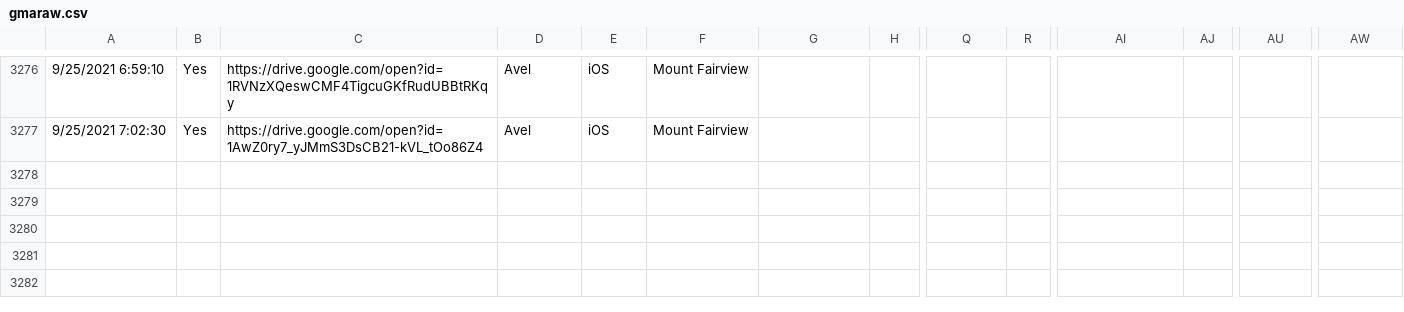
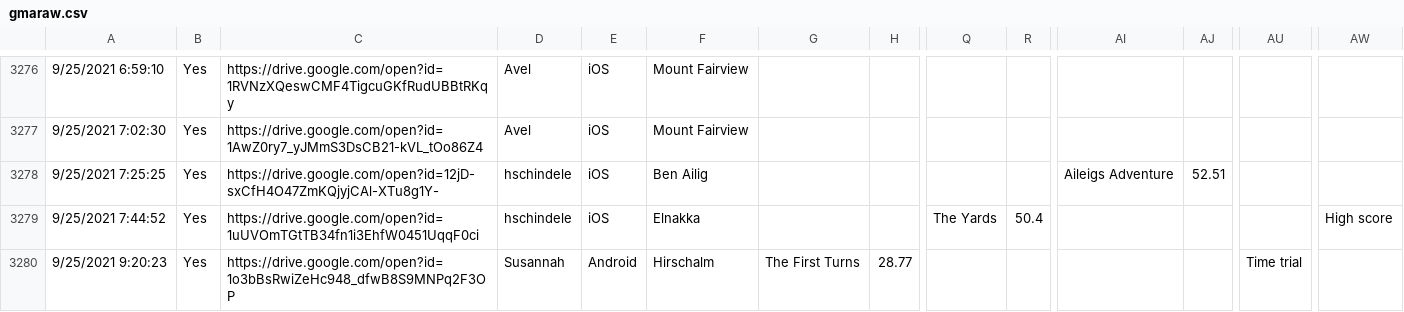
Before and after one commit to hschindele/gmaapp, a CSV file: data/gmaraw.csv, drawn as a sheet; only a part is shown, gaps mark what is left out; rows hold the shown columns only; the diff names each change by its address in the sheet, - before the commit and + after, or states it on an @@ line.

```diff
--- a/data/gmaraw.csv
+++ b/data/gmaraw.csv
+row 3278: 9/25/2021 7:25:25 | Yes | https://drive.google.com/open?id=12jD-sxCfH4O47ZmKQjyjCAl-XTu8g1Y- | hschindele | iOS | Ben Ailig |  |  |  |  | Aileigs Adventure | 52.51
+row 3279: 9/25/2021 7:44:52 | Yes | https://drive.google.com/open?id=1uUVOmTGtTB34fn1i3EhfW0451UqqF0ci | hschindele | iOS | Elnakka |  |  | The Yards | 50.4 |  |  |  | High score
+row 3280: 9/25/2021 9:20:23 | Yes | https://drive.google.com/open?id=1o3bBsRwiZeHc948_dfwB8S9MNPq2F3OP | Susannah | Android | Hirschalm | The First Turns | 28.77 |  |  |  |  | Time trial
```
Also changed, not shown: data/allpbs.csv, data/ben ailig.csv, 24 other files.
